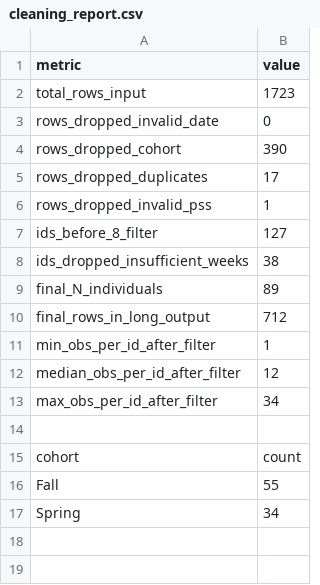
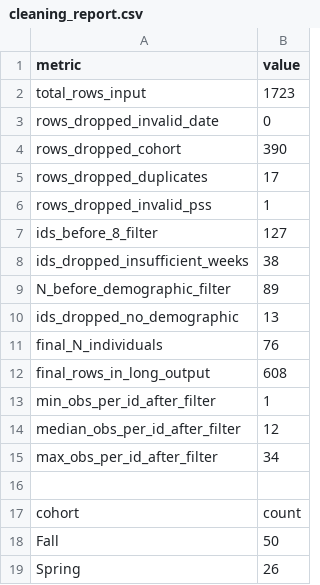
Before and after one commit to Liang-Team/Sequenzo, a CSV file: original_datasets_and_cleaning/stress/cleaned_data/cleaning_report.csv, drawn as a sheet.

```diff
--- a/original_datasets_and_cleaning/stress/cleaned_data/cleaning_report.csv
+++ b/original_datasets_and_cleaning/stress/cleaned_data/cleaning_report.csv
@@ -8,4 +8,6 @@ ids_before_8_filter,127
 ids_dropped_insufficient_weeks,38
-final_N_individuals,89
-final_rows_in_long_output,712
+N_before_demographic_filter,89
+ids_dropped_no_demographic,13
+final_N_individuals,76
+final_rows_in_long_output,608
 min_obs_per_id_after_filter,1
@@ -15,3 +17,3 @@ max_obs_per_id_after_filter,34
 cohort,count
-Fall,55
-Spring,34
+Fall,50
+Spring,26
```
Also changed, not shown: original_datasets_and_cleaning/stress/cleaned_data/stress_sequence_long.csv, original_datasets_and_cleaning/stress/cleaned_data/stress_sequence_wide.csv, 18 other files.
